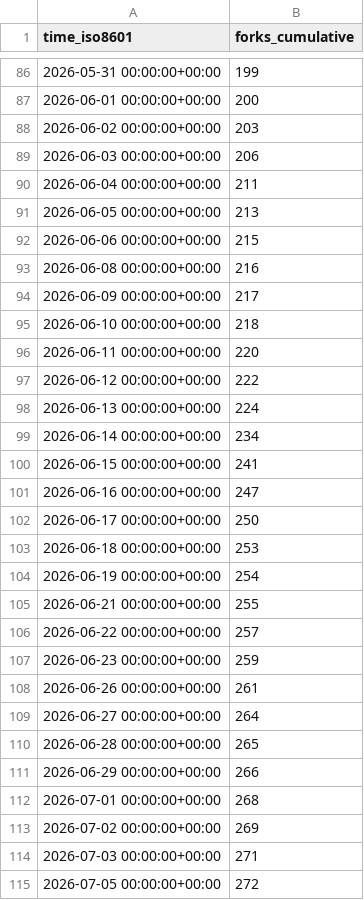
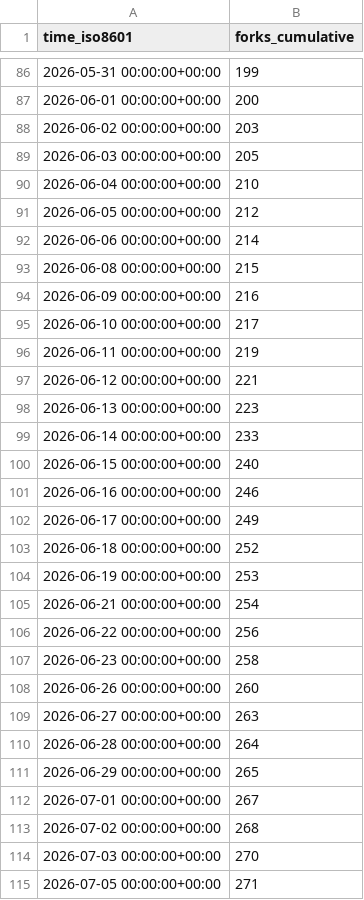
Before and after one commit to maziggy/bambuddy, a CSV file: maziggy/bambuddy/ghrs-data/forks.csv, drawn as a sheet; only a part is shown, gaps mark what is left out; the diff covers the shown part only.

```diff
--- a/maziggy/bambuddy/ghrs-data/forks.csv
+++ b/maziggy/bambuddy/ghrs-data/forks.csv
@@ -88,28 +88,28 @@ time_iso8601,forks_cumulative
 2026-06-02 00:00:00+00:00,203
-2026-06-03 00:00:00+00:00,206
-2026-06-04 00:00:00+00:00,211
-2026-06-05 00:00:00+00:00,213
-2026-06-06 00:00:00+00:00,215
-2026-06-08 00:00:00+00:00,216
-2026-06-09 00:00:00+00:00,217
-2026-06-10 00:00:00+00:00,218
-2026-06-11 00:00:00+00:00,220
-2026-06-12 00:00:00+00:00,222
-2026-06-13 00:00:00+00:00,224
-2026-06-14 00:00:00+00:00,234
-2026-06-15 00:00:00+00:00,241
-2026-06-16 00:00:00+00:00,247
-2026-06-17 00:00:00+00:00,250
-2026-06-18 00:00:00+00:00,253
-2026-06-19 00:00:00+00:00,254
-2026-06-21 00:00:00+00:00,255
-2026-06-22 00:00:00+00:00,257
-2026-06-23 00:00:00+00:00,259
-2026-06-26 00:00:00+00:00,261
-2026-06-27 00:00:00+00:00,264
-2026-06-28 00:00:00+00:00,265
-2026-06-29 00:00:00+00:00,266
-2026-07-01 00:00:00+00:00,268
-2026-07-02 00:00:00+00:00,269
-2026-07-03 00:00:00+00:00,271
-2026-07-05 00:00:00+00:00,272
+2026-06-03 00:00:00+00:00,205
+2026-06-04 00:00:00+00:00,210
+2026-06-05 00:00:00+00:00,212
+2026-06-06 00:00:00+00:00,214
+2026-06-08 00:00:00+00:00,215
+2026-06-09 00:00:00+00:00,216
+2026-06-10 00:00:00+00:00,217
+2026-06-11 00:00:00+00:00,219
+2026-06-12 00:00:00+00:00,221
+2026-06-13 00:00:00+00:00,223
+2026-06-14 00:00:00+00:00,233
+2026-06-15 00:00:00+00:00,240
+2026-06-16 00:00:00+00:00,246
+2026-06-17 00:00:00+00:00,249
+2026-06-18 00:00:00+00:00,252
+2026-06-19 00:00:00+00:00,253
+2026-06-21 00:00:00+00:00,254
+2026-06-22 00:00:00+00:00,256
+2026-06-23 00:00:00+00:00,258
+2026-06-26 00:00:00+00:00,260
+2026-06-27 00:00:00+00:00,263
+2026-06-28 00:00:00+00:00,264
+2026-06-29 00:00:00+00:00,265
+2026-07-01 00:00:00+00:00,267
+2026-07-02 00:00:00+00:00,268
+2026-07-03 00:00:00+00:00,270
+2026-07-05 00:00:00+00:00,271
```
Also changed, not shown: 108 edited cells elsewhere in this file, maziggy/bambuddy/ghrs-data/stargazers.csv.
